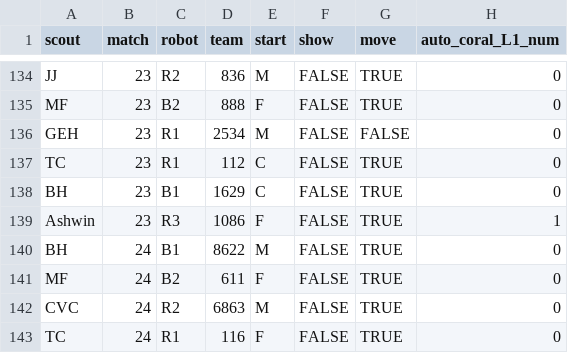
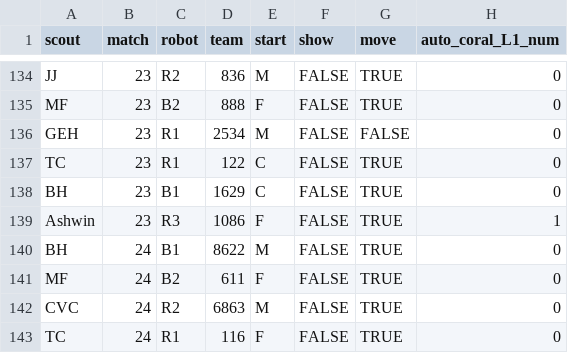
Before and after one commit to blair-robot-project/scouting2025, a CSV file: shinyapp/data_files/dchamp/data.csv, drawn as a sheet; only a part is shown, gaps mark what is left out; the diff names each change by its address in the sheet, - before the commit and + after, or states it on an @@ line.

Commit message:
data typo

```diff
--- a/shinyapp/data_files/dchamp/data.csv
+++ b/shinyapp/data_files/dchamp/data.csv
-D137 (team): 112
+D137 (team): 122
```
